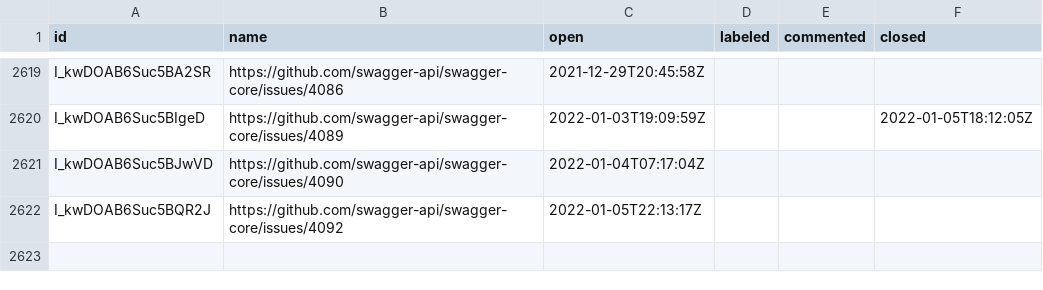
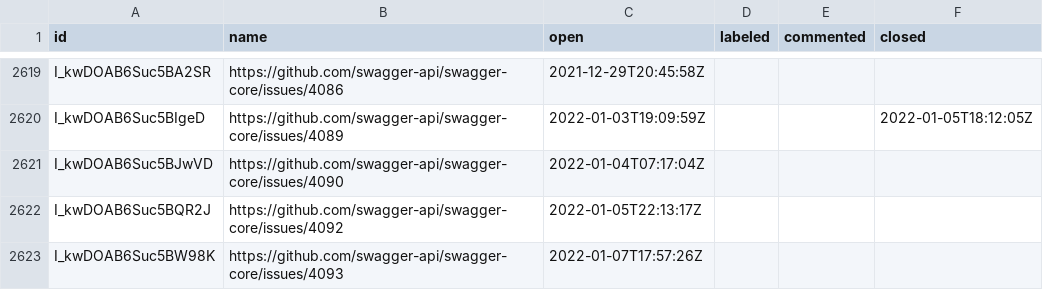
Before and after one commit to SmartBear/swagger-oselvar-metrics, a CSV file: data/swagger-api/swagger-core/issues.csv, drawn as a sheet; only a part is shown, gaps mark what is left out.

```diff
--- a/data/swagger-api/swagger-core/issues.csv
+++ b/data/swagger-api/swagger-core/issues.csv
@@ -2622 +2622,2 @@ I_kwDOAB6Suc5BJwVD,https://github.com/swagger-api/swagger-core/issues/4090,2022-
 I_kwDOAB6Suc5BQR2J,https://github.com/swagger-api/swagger-core/issues/4092,2022-01-05T22:13:17Z,,,
+I_kwDOAB6Suc5BW98K,https://github.com/swagger-api/swagger-core/issues/4093,2022-01-07T17:57:26Z,,,
```
